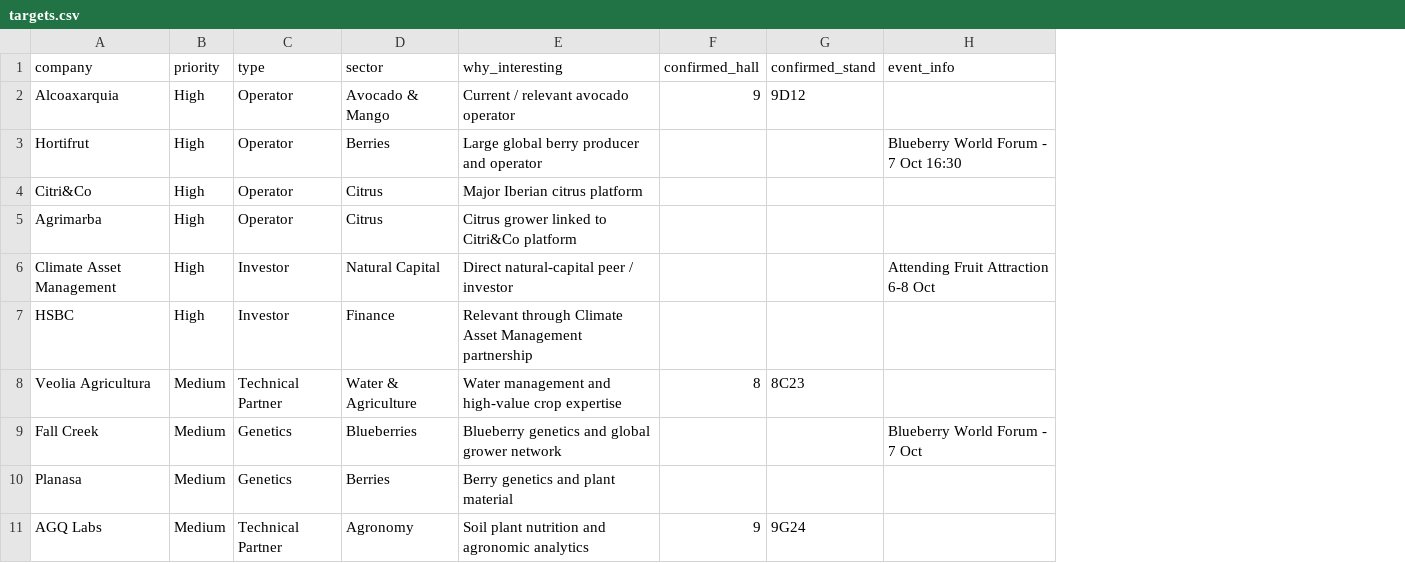
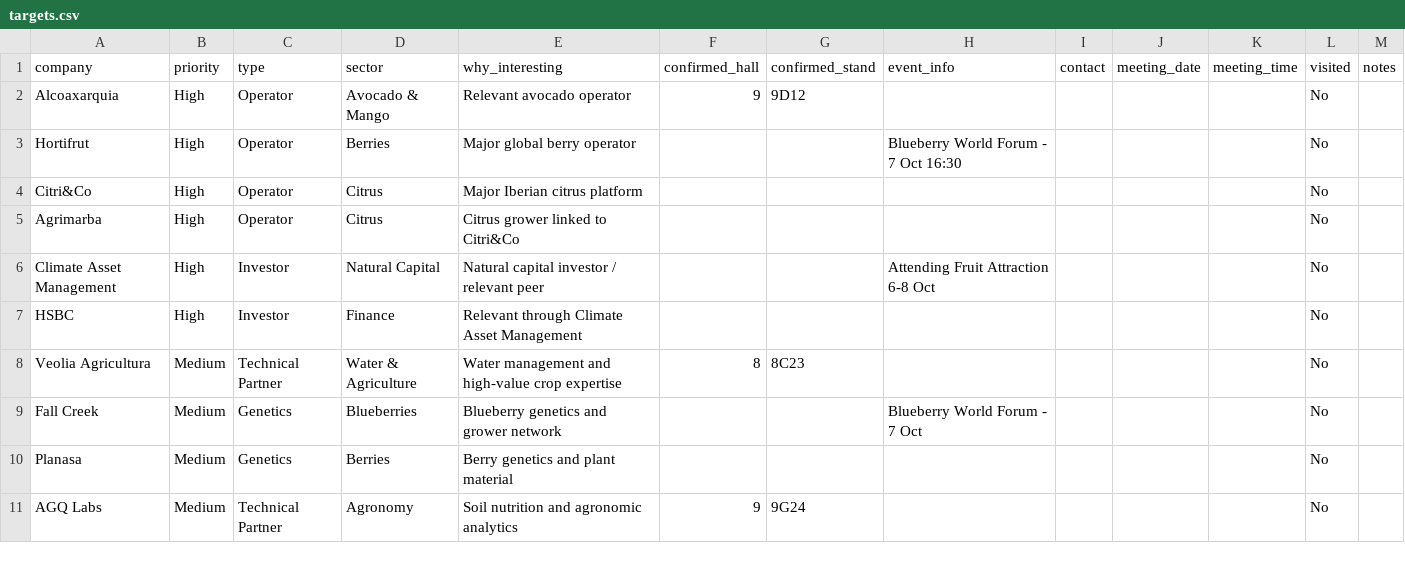
Before and after one commit to rafaelrosmoreno-cell/fruit-attraction-dashboard, a CSV file: targets.csv, drawn as a sheet; the diff names each change by its address in the sheet, - before the commit and + after, or states it on an @@ line.

Commit message:
Update targets.csv

```diff
--- a/targets.csv
+++ b/targets.csv
+column I (contact), empty
+column J (meeting_date), empty
+column K (meeting_time), empty
+column L (visited), rows 2-11: all No
+column M (notes), empty
-E2 (why_interesting): Current / relevant avocado operator
+E2 (why_interesting): Relevant avocado operator
-E3 (why_interesting): Large global berry producer and operator
+E3 (why_interesting): Major global berry operator
-E5 (why_interesting): Citrus grower linked to Citri&Co platform
+E5 (why_interesting): Citrus grower linked to Citri&Co
-E6 (why_interesting): Direct natural-capital peer / investor
+E6 (why_interesting): Natural capital investor / relevant peer
-E7 (why_interesting): …Asset Management partnership
+E7 (why_interesting): …Asset Management
-E9 (why_interesting): Blueberry genetics and global grower network
+E9 (why_interesting): Blueberry genetics and grower network
-E11 (why_interesting): Soil plant nutrition and agronomic analytics
+E11 (why_interesting): Soil nutrition and agronomic analytics
```
